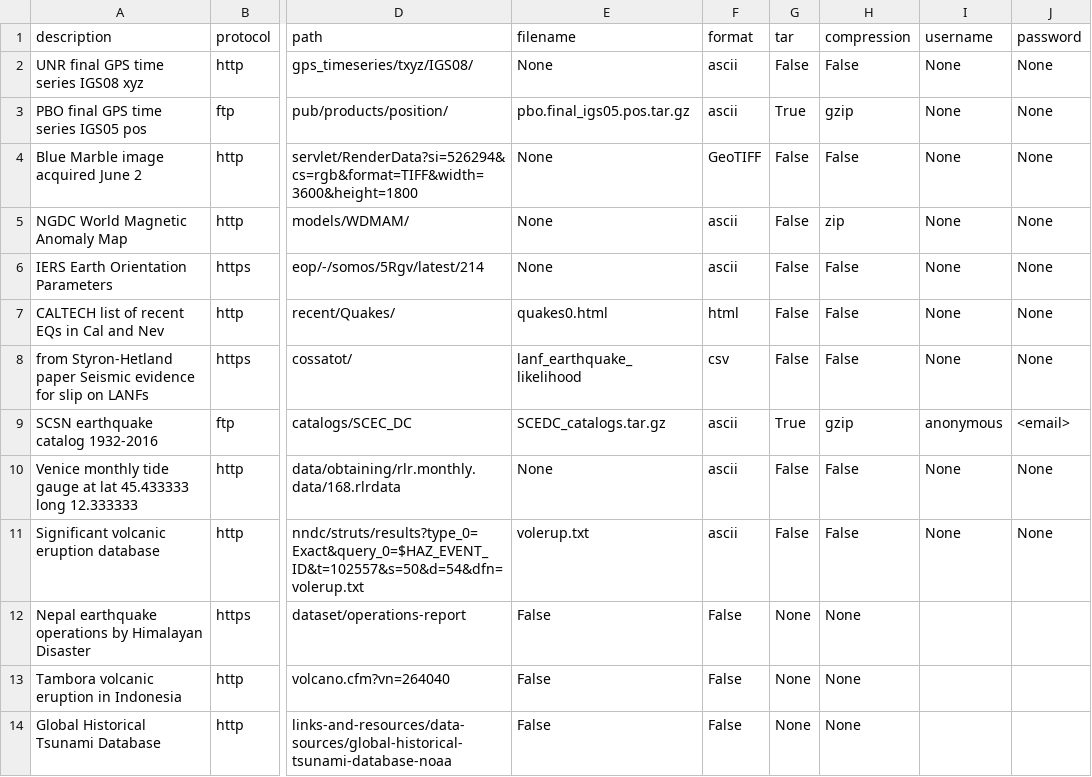
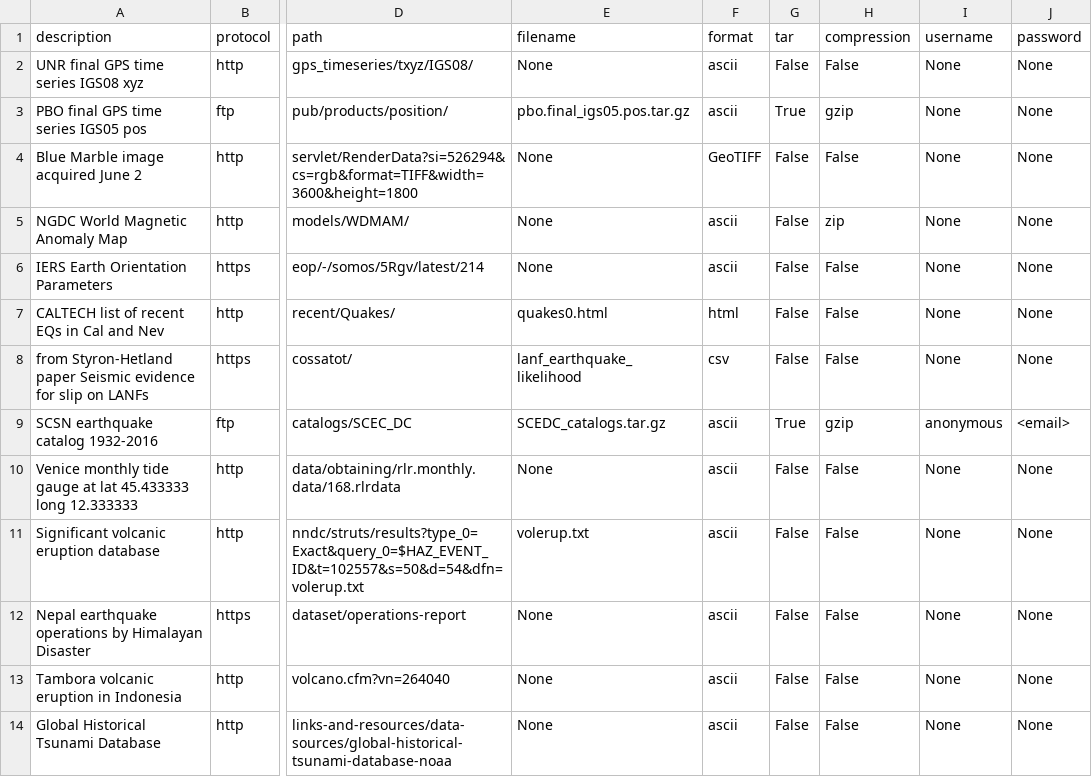
Before and after one commit to rabgc/GEARS_dsd, a CSV file: GEARS_dsd.csv, drawn as a sheet; only a part is shown, gaps mark what is left out; the diff names each change by its address in the sheet, - before the commit and + after, or states it on an @@ line.

Commit message:
Add new database

```diff
--- a/GEARS_dsd.csv
+++ b/GEARS_dsd.csv
-E12:E14 (filename): False
+E12:E14 (filename): None
-F12:F14 (format): False
+F12:F14 (format): ascii
-G12:G14 (tar): None
+G12:G14 (tar): False
-H12:H14 (compression): None
+H12:H14 (compression): False
-I12:I14 (username): (empty)
+I12:I14 (username): None
-J12:J14 (password): (empty)
+J12:J14 (password): None
```
